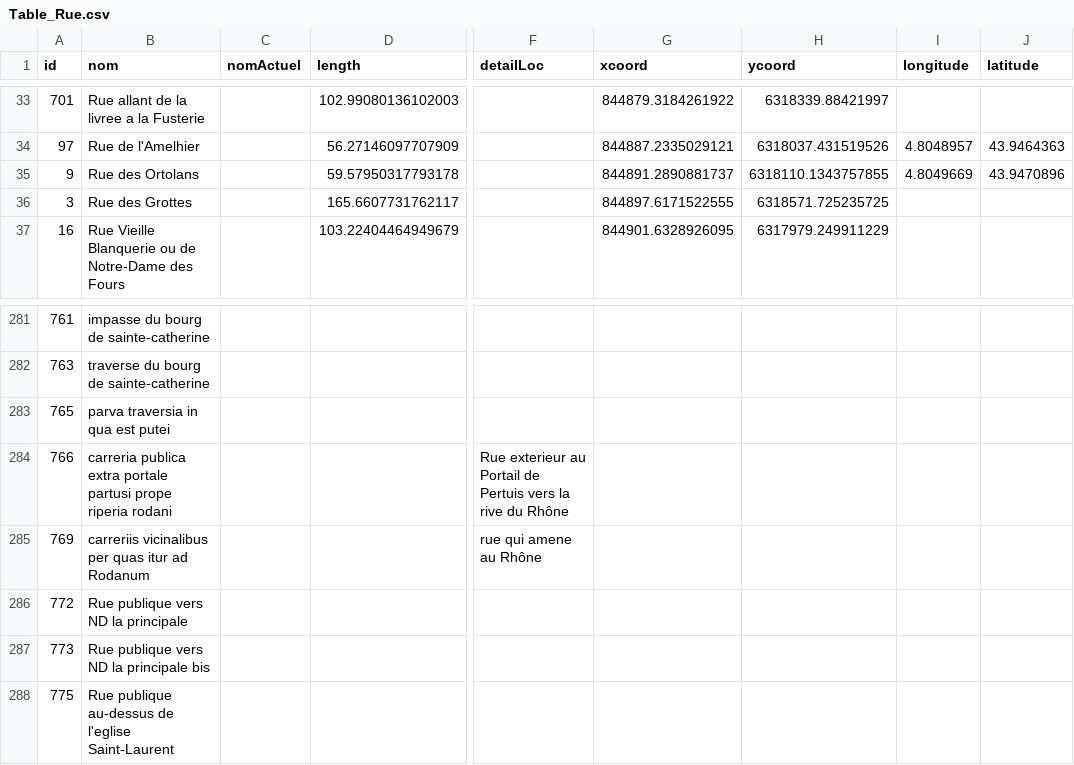
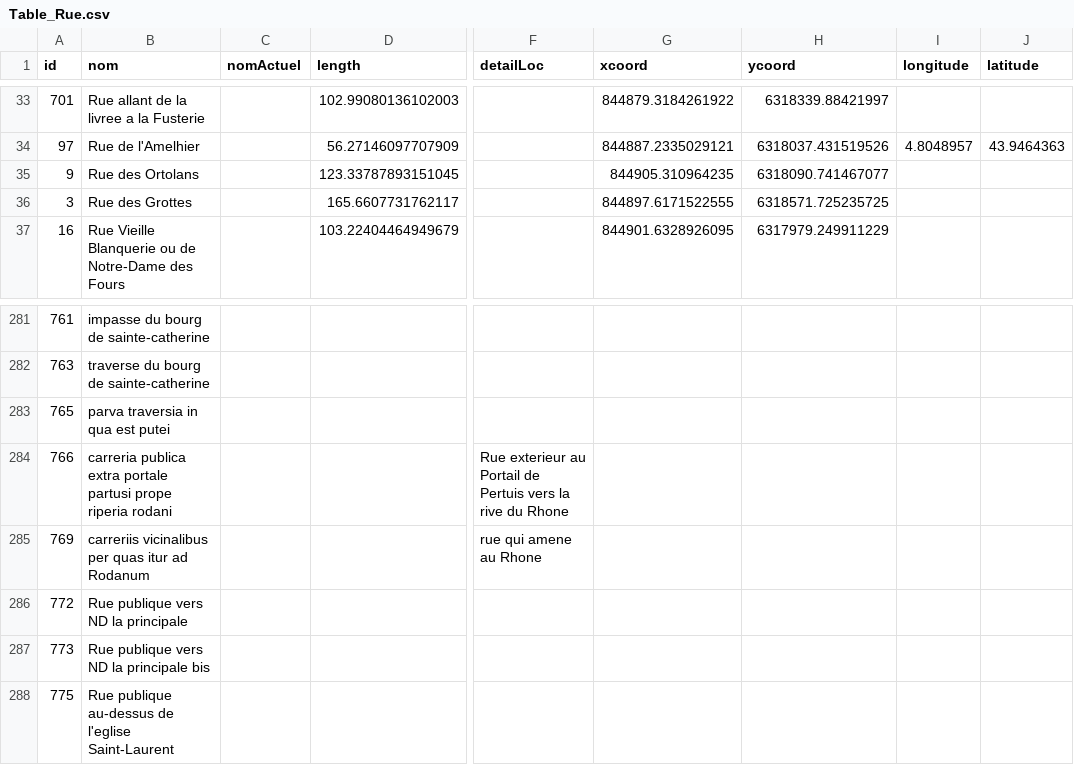
Before and after one commit to CompNet/MedievalAvignon, a CSV file: in/analysis/Table_Rue.csv, drawn as a sheet; only a part is shown, gaps mark what is left out; the diff names each change by its address in the sheet, - before the commit and + after, or states it on an @@ line.

```diff
--- a/in/analysis/Table_Rue.csv
+++ b/in/analysis/Table_Rue.csv
-D35 (length): 59.57950317793178
+D35 (length): 123.33787893151045
-G35 (xcoord): 844891.2890881737
+G35 (xcoord): 844905.310964235
-H35 (ycoord): 6318110.1343757855
+H35 (ycoord): 6318090.741467077
-I35 (longitude): 4.8049669
+I35 (longitude): (empty)
-J35 (latitude): 43.9470896
+J35 (latitude): (empty)
-F284 (detailLoc): …rive du Rhône
+F284 (detailLoc): …rive du Rhone
-F285 (detailLoc): rue qui amene au Rhône
+F285 (detailLoc): rue qui amene au Rhone
```
Also changed, not shown: in/analysis/Table_Localisation_Confront_XIV.csv, 1 other file.
